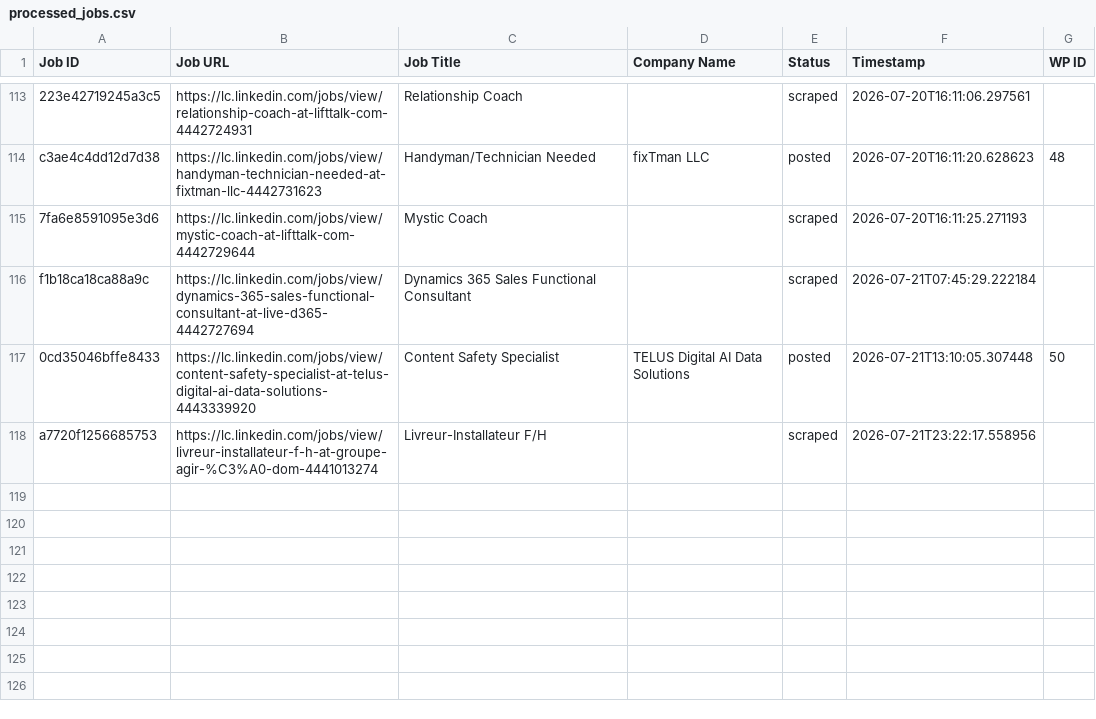
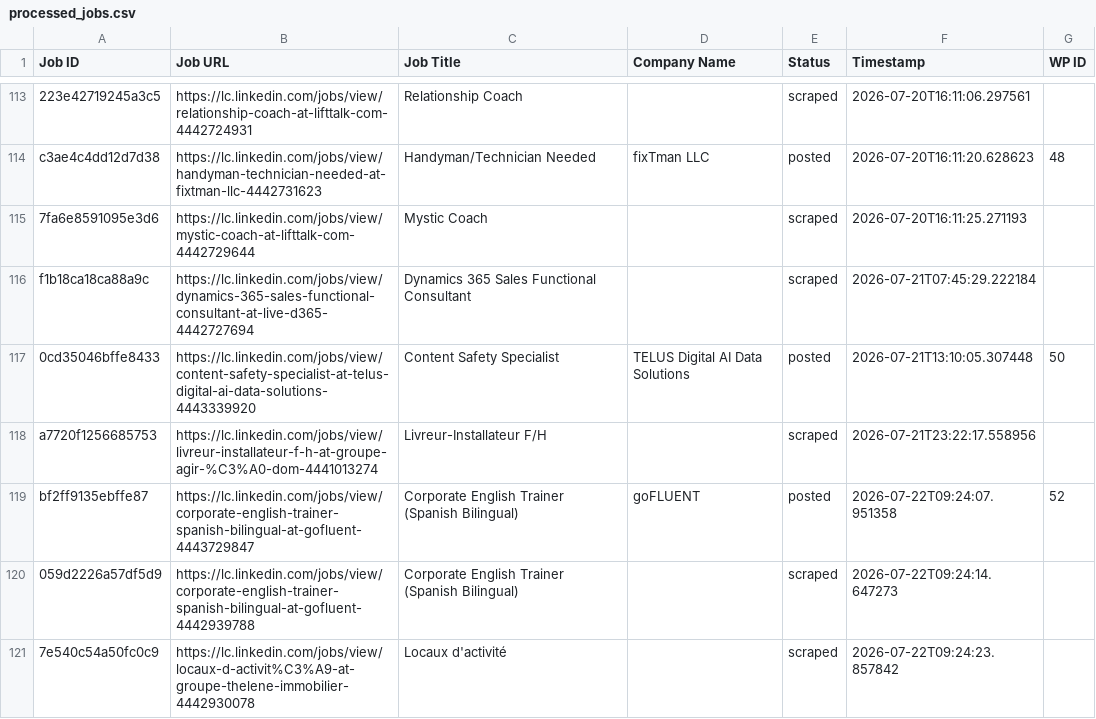
Before and after one commit to innovationinc2000/lc, a CSV file: processed_jobs.csv, drawn as a sheet; only a part is shown, gaps mark what is left out.

```diff
--- a/processed_jobs.csv
+++ b/processed_jobs.csv
@@ -118 +118,4 @@ f1b18ca18ca88a9c,https://lc.linkedin.com/jobs/view/dynamics-365-sales-functional
 a7720f1256685753,https://lc.linkedin.com/jobs/view/livreur-installateur-f-h-at-groupe-agir-%C3%A0-dom-4441013274,Livreur-Installateur F/H,,scraped,2026-07-21T23:22:17.558956,
+bf2ff9135ebffe87,https://lc.linkedin.com/jobs/view/corporate-english-trainer-spanish-bilingual-at-gofluent-4443729847,Corporate English Trainer (Spanish Bilingual),goFLUENT,posted,2026-07-22T09:24:07.951358,52
+059d2226a57df5d9,https://lc.linkedin.com/jobs/view/corporate-english-trainer-spanish-bilingual-at-gofluent-4442939788,Corporate English Trainer (Spanish Bilingual),,scraped,2026-07-22T09:24:14.647273,
+7e540c54a50fc0c9,https://lc.linkedin.com/jobs/view/locaux-d-activit%C3%A9-at-groupe-thelene-immobilier-4442930078,Locaux d'activité,,scraped,2026-07-22T09:24:23.857842,
```
